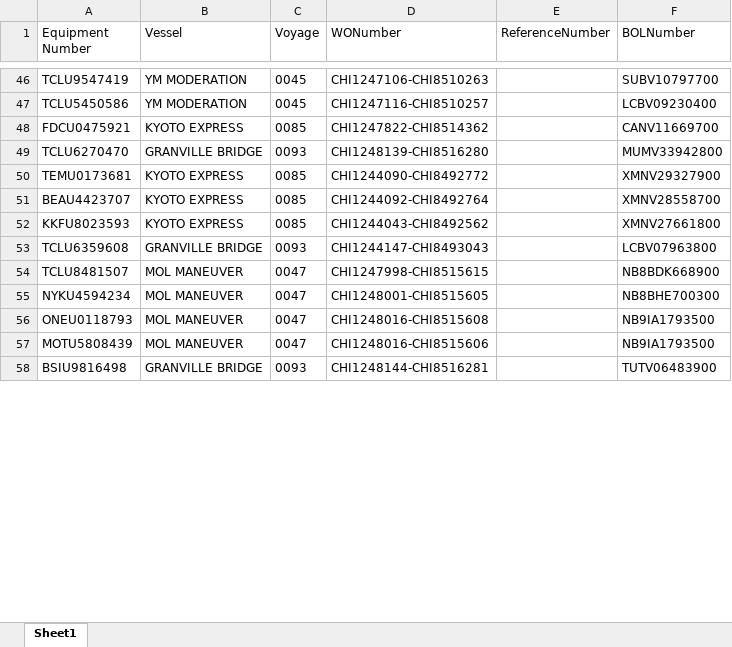
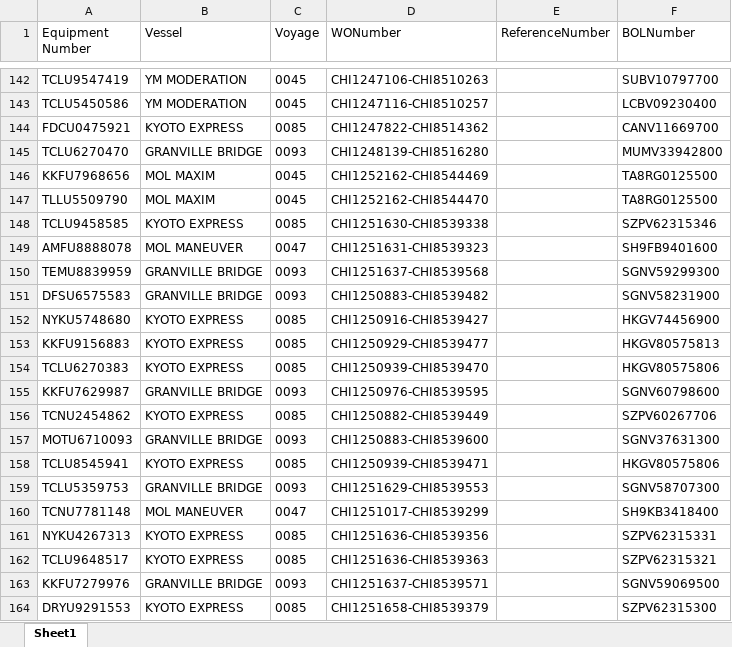
Before and after one commit to pvanausdeln/PortTerminalScraping, an Excel workbook: TPJAX/Test.xlsx, sheet Sheet1, drawn as a sheet; only a part is shown, gaps mark what is left out; the shorter side is filled out with more unchanged rows; values as stored, in another font and other column widths than the file's, no borders; addresses are those after the commit; the diff covers the shown part only; the diff names each change by its address in the sheet, - before the commit and + after, or states it on an @@ line.

Commit message:
most recent excels

```diff
--- a/TPJAX/Test.xlsx (sheet Sheet1)
+++ b/TPJAX/Test.xlsx (sheet Sheet1)
+row 146: KKFU7968656 | MOL MAXIM | 0045 | CHI1252162-CHI8544469 |  | TA8RG0125500
+row 147: TLLU5509790 | MOL MAXIM | 0045 | CHI1252162-CHI8544470 |  | TA8RG0125500
+row 148: TCLU9458585 | KYOTO EXPRESS | 0085 | CHI1251630-CHI8539338 |  | SZPV62315346
+row 149: AMFU8888078 | MOL MANEUVER | 0047 | CHI1251631-CHI8539323 |  | SH9FB9401600
+row 150: TEMU8839959 | GRANVILLE BRIDGE | 0093 | CHI1251637-CHI8539568 |  | SGNV59299300
+row 151: DFSU6575583 | GRANVILLE BRIDGE | 0093 | CHI1250883-CHI8539482 |  | SGNV58231900
+row 152: NYKU5748680 | KYOTO EXPRESS | 0085 | CHI1250916-CHI8539427 |  | HKGV74456900
-A153 (Equipment Number): TEMU0173681
+A153 (Equipment Number): KKFU9156883
-D153 (WONumber): CHI1244090-CHI8492772
+D153 (WONumber): CHI1250929-CHI8539477
-F153 (BOLNumber): XMNV29327900
+F153 (BOLNumber): HKGV80575813
-A154 (Equipment Number): BEAU4423707
+A154 (Equipment Number): TCLU6270383
-D154 (WONumber): CHI1244092-CHI8492764
+D154 (WONumber): CHI1250939-CHI8539470
-F154 (BOLNumber): XMNV28558700
+F154 (BOLNumber): HKGV80575806
+row 155: KKFU7629987 | GRANVILLE BRIDGE | 0093 | CHI1250976-CHI8539595 |  | SGNV60798600
-A156 (Equipment Number): KKFU8023593
+A156 (Equipment Number): TCNU2454862
-D156 (WONumber): CHI1244043-CHI8492562
+D156 (WONumber): CHI1250882-CHI8539449
-F156 (BOLNumber): XMNV27661800
+F156 (BOLNumber): SZPV60267706
+row 157: MOTU6710093 | GRANVILLE BRIDGE | 0093 | CHI1250883-CHI8539600 |  | SGNV37631300
+row 158: TCLU8545941 | KYOTO EXPRESS | 0085 | CHI1250939-CHI8539471 |  | HKGV80575806
-A159 (Equipment Number): TCLU6359608
+A159 (Equipment Number): TCLU5359753
-D159 (WONumber): CHI1244147-CHI8493043
+D159 (WONumber): CHI1251629-CHI8539553
-F159 (BOLNumber): LCBV07963800
+F159 (BOLNumber): SGNV58707300
+row 160: TCNU7781148 | MOL MANEUVER | 0047 | CHI1251017-CHI8539299 |  | SH9KB3418400
+row 161: NYKU4267313 | KYOTO EXPRESS | 0085 | CHI1251636-CHI8539356 |  | SZPV62315331
+row 162: TCLU9648517 | KYOTO EXPRESS | 0085 | CHI1251636-CHI8539363 |  | SZPV62315321
+row 163: KKFU7279976 | GRANVILLE BRIDGE | 0093 | CHI1251637-CHI8539571 |  | SGNV59069500
+row 164: DRYU9291553 | KYOTO EXPRESS | 0085 | CHI1251658-CHI8539379 |  | SZPV62315300
```
Also changed, not shown: 221 added rows, 8 removed rows and 48 edited cells elsewhere in this sheet, APMLA/Test.xlsx, TPLA/Test.xlsx, 20 other files.
